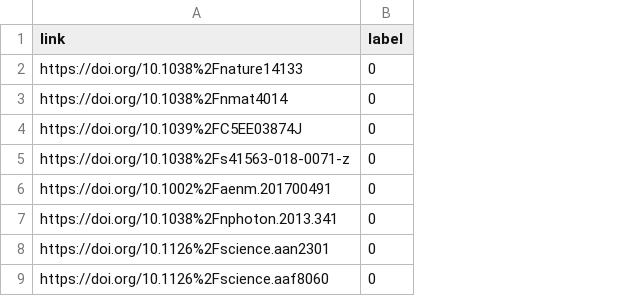
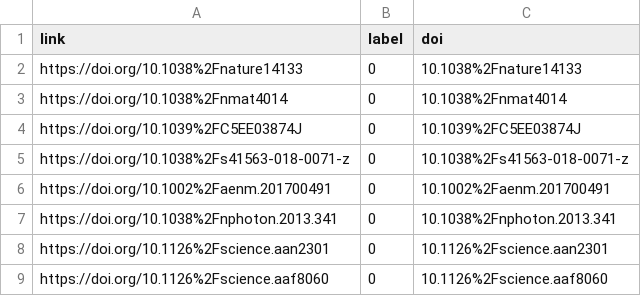
Before and after one commit to kanggunh/DSC180_B11, a CSV file: Jill's Work/bad_paper_link.csv, drawn as a sheet; only a part is shown; the diff names each change by its address in the sheet, - before the commit and + after, or states it on an @@ line.

Commit message:
Added doi column

```diff
--- a/Jill's Work/bad_paper_link.csv
+++ b/Jill's Work/bad_paper_link.csv
+column C (doi), rows 2-9: 10.1038%2Fnature14133 | 10.1038%2Fnmat4014 | 10.1039%2FC5EE03874J | 10.1038%2Fs41563-018-0071-z | 10.1002%2Faenm.201700491 | 10.1038%2Fnphoton.2013.341 | 10.1126%2Fscience.aan2301 | 10.1126%2Fscience.aaf8060
```
Also changed, not shown: 1 other file.
